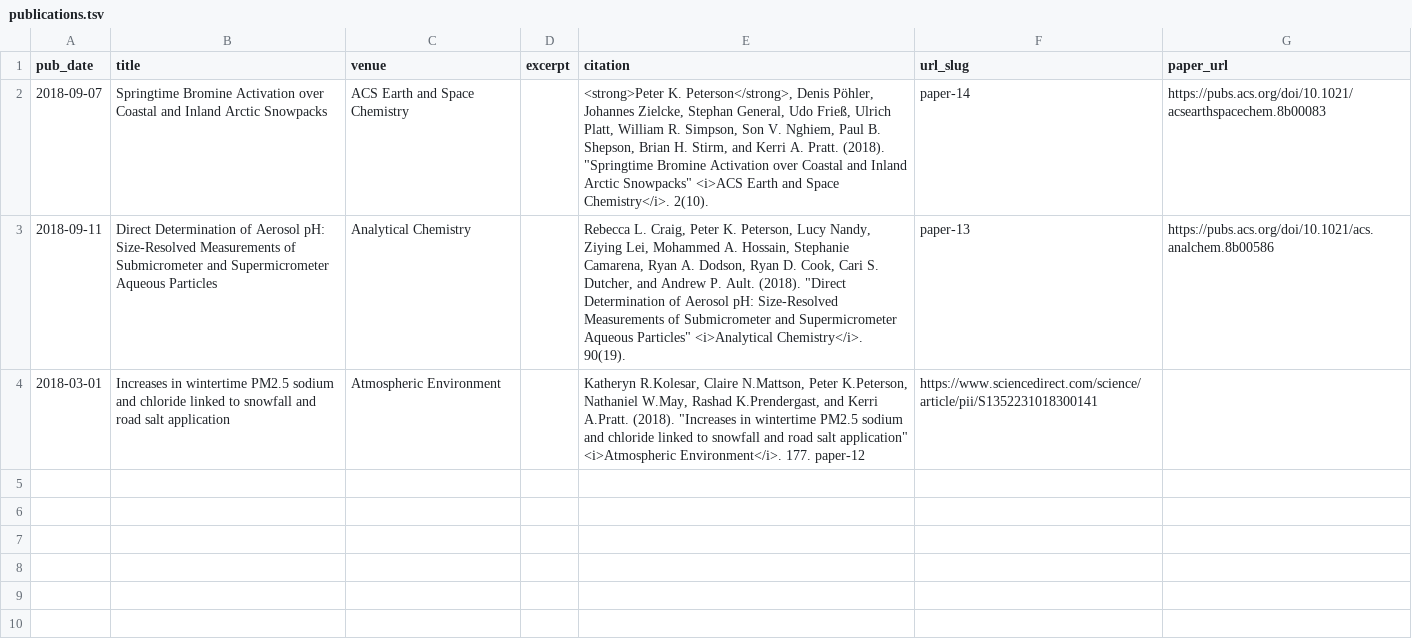
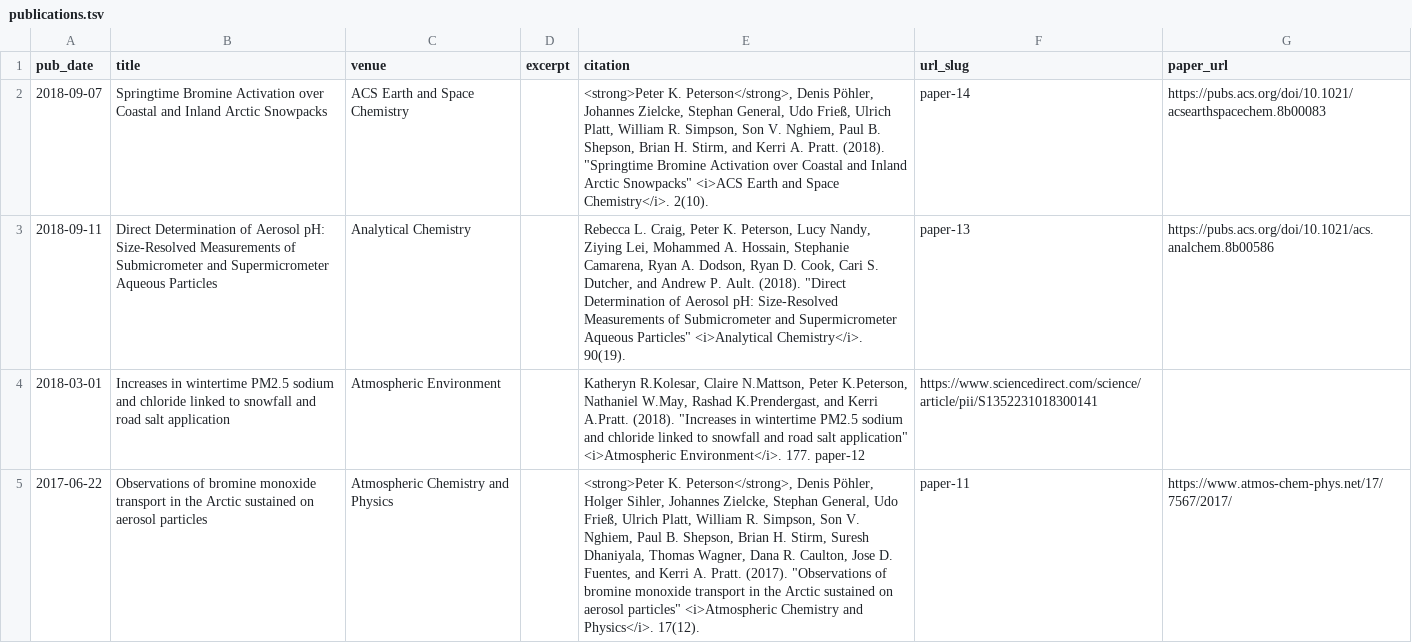
Before and after one commit to pkpeterson/pkpeterson.github.io, a TSV file: markdown_generator/publications.tsv, drawn as a sheet; the diff names each change by its address in the sheet, - before the commit and + after, or states it on an @@ line.

```diff
--- a/markdown_generator/publications.tsv
+++ b/markdown_generator/publications.tsv
+row 5: 2017-06-22 | Observations of bromine monoxide transport in the Arctic sustained on aerosol particles | Atmospheric Chemistry and Physics |  | <strong>Peter K. Peterson</strong>, Denis Pöhler, Holger Sihler, Johannes Zielcke, Stephan General, Udo Frieß, Ulrich Platt, William R. Simpson, Son V. Nghiem, Paul B. Shepson, Brian H. Stirm, Suresh Dhaniyala, Thomas Wagner, Dana R. Caulton, Jose D. Fuentes, and Kerri A. Pratt. (2017). "Observations of bromine monoxide transport in the Arctic sustained on aerosol particles" <i>Atmospheric Chemistry and Physics</i>. 17(12). | paper-11 | https://www.atmos-chem-phys.net/17/7567/2017/
```
Also changed, not shown: 1 other file.
